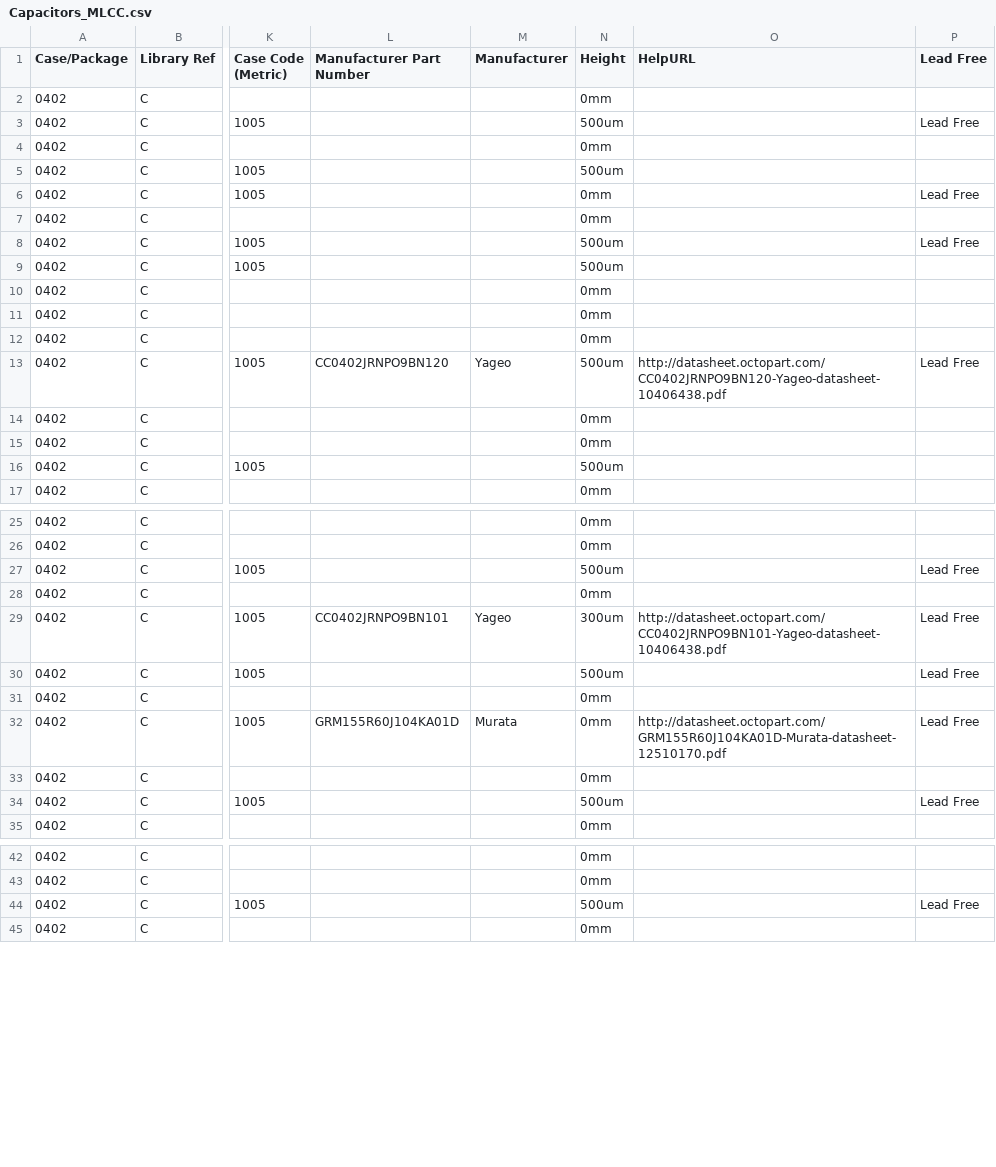
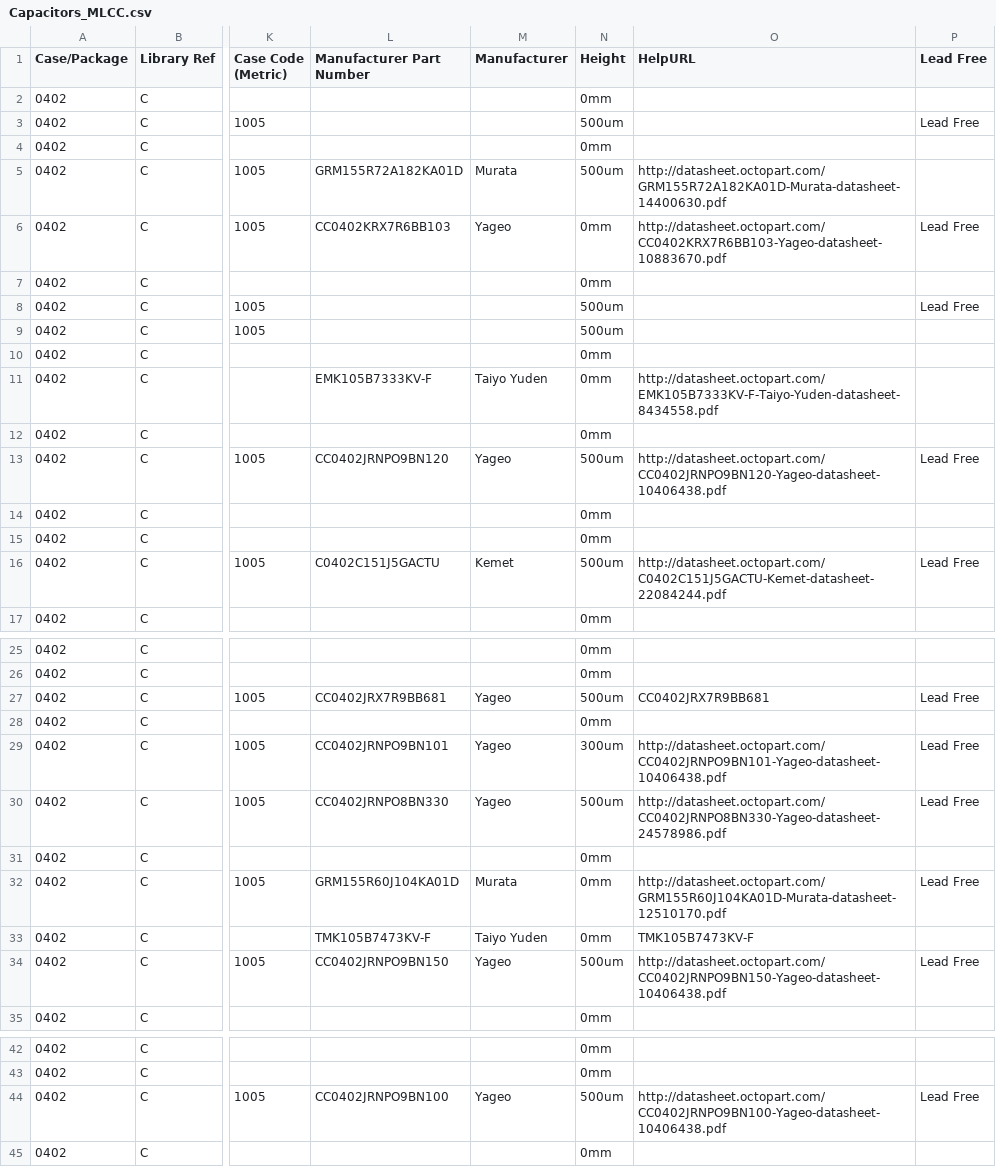
Before and after one commit to mszkowalik/7Sigma, a CSV file: _export/Capacitors_MLCC.csv, drawn as a sheet; only a part is shown, gaps mark what is left out; the diff covers the shown part only; the diff names each change by its address in the sheet, - before the commit and + after, or states it on an @@ line.

Commit message:
updated capacitors mfg connections and added XD RF module and Green indicator led

```diff
--- a/_export/Capacitors_MLCC.csv
+++ b/_export/Capacitors_MLCC.csv
-L5 (Manufacturer Part Number): (empty)
+L5 (Manufacturer Part Number): GRM155R72A182KA01D
-M5 (Manufacturer): (empty)
+M5 (Manufacturer): Murata
-O5 (HelpURL): (empty)
+O5 (HelpURL): http://datasheet.octopart.com/GRM155R72A182KA01D-Murata-datasheet-14400630.pdf
-L6 (Manufacturer Part Number): (empty)
+L6 (Manufacturer Part Number): CC0402KRX7R6BB103
-M6 (Manufacturer): (empty)
+M6 (Manufacturer): Yageo
-O6 (HelpURL): (empty)
+O6 (HelpURL): http://datasheet.octopart.com/CC0402KRX7R6BB103-Yageo-datasheet-10883670.pdf
-L11 (Manufacturer Part Number): (empty)
+L11 (Manufacturer Part Number): EMK105B7333KV-F
-M11 (Manufacturer): (empty)
+M11 (Manufacturer): Taiyo Yuden
-O11 (HelpURL): (empty)
+O11 (HelpURL): http://datasheet.octopart.com/EMK105B7333KV-F-Taiyo-Yuden-datasheet-8434558.pdf
-L16 (Manufacturer Part Number): (empty)
+L16 (Manufacturer Part Number): C0402C151J5GACTU
-M16 (Manufacturer): (empty)
+M16 (Manufacturer): Kemet
-O16 (HelpURL): (empty)
+O16 (HelpURL): http://datasheet.octopart.com/C0402C151J5GACTU-Kemet-datasheet-22084244.pdf
-P16 (Lead Free): (empty)
+P16 (Lead Free): Lead Free
-L27 (Manufacturer Part Number): (empty)
+L27 (Manufacturer Part Number): CC0402JRX7R9BB681
-M27 (Manufacturer): (empty)
+M27 (Manufacturer): Yageo
-O27 (HelpURL): (empty)
+O27 (HelpURL): CC0402JRX7R9BB681
-L30 (Manufacturer Part Number): (empty)
+L30 (Manufacturer Part Number): CC0402JRNPO8BN330
-M30 (Manufacturer): (empty)
+M30 (Manufacturer): Yageo
-O30 (HelpURL): (empty)
+O30 (HelpURL): http://datasheet.octopart.com/CC0402JRNPO8BN330-Yageo-datasheet-24578986.pdf
-L33 (Manufacturer Part Number): (empty)
+L33 (Manufacturer Part Number): TMK105B7473KV-F
-M33 (Manufacturer): (empty)
+M33 (Manufacturer): Taiyo Yuden
-O33 (HelpURL): (empty)
+O33 (HelpURL): TMK105B7473KV-F
-L34 (Manufacturer Part Number): (empty)
+L34 (Manufacturer Part Number): CC0402JRNPO9BN150
-M34 (Manufacturer): (empty)
+M34 (Manufacturer): Yageo
-O34 (HelpURL): (empty)
+O34 (HelpURL): http://datasheet.octopart.com/CC0402JRNPO9BN150-Yageo-datasheet-10406438.pdf
-L44 (Manufacturer Part Number): (empty)
+L44 (Manufacturer Part Number): CC0402JRNPO9BN100
-M44 (Manufacturer): (empty)
+M44 (Manufacturer): Yageo
-O44 (HelpURL): (empty)
+O44 (HelpURL): http://datasheet.octopart.com/CC0402JRNPO9BN100-Yageo-datasheet-10406438.pdf
```
Also changed, not shown: 14 edited cells elsewhere in this file, _export/Modules.csv, _export/Optoelectronics_LED_Green.csv, 4 other files.
